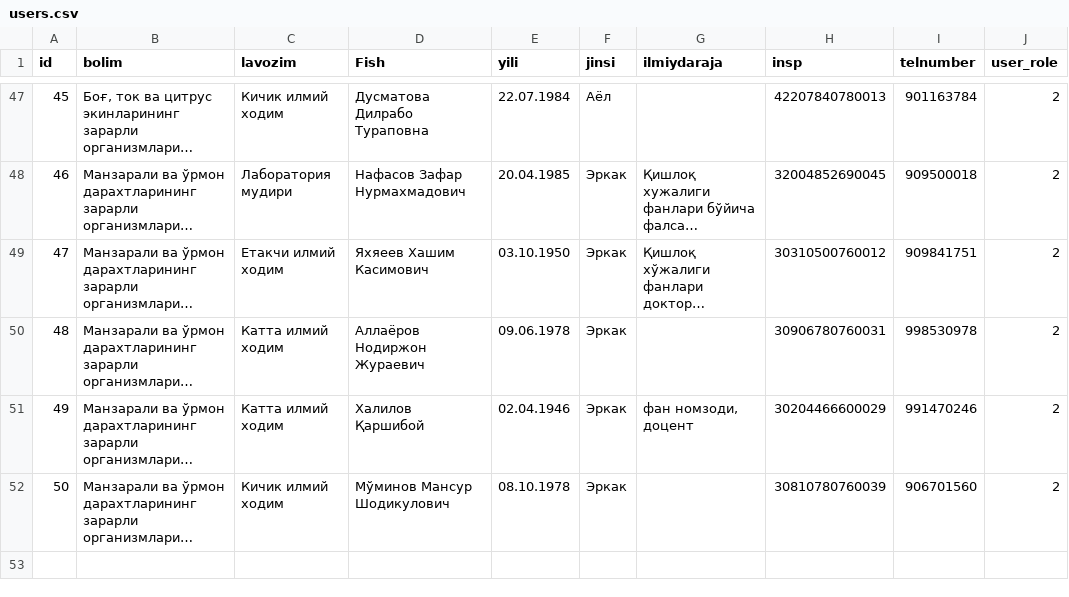
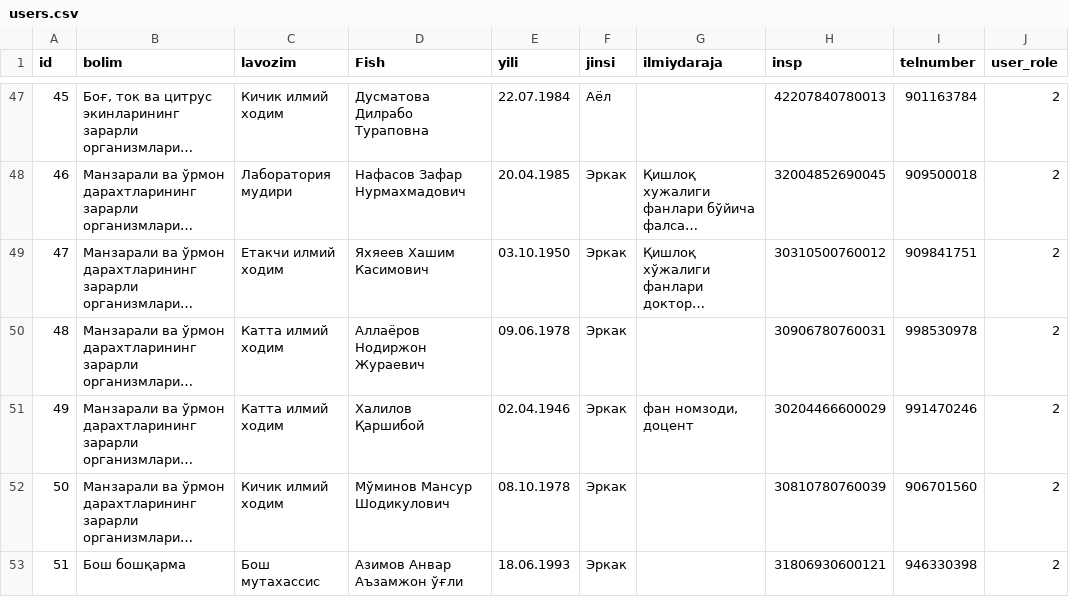
Before and after one commit to Shexrozbek0223/edu, a CSV file: static/users.csv, drawn as a sheet; only a part is shown, gaps mark what is left out; long unchanged cells end in …; the diff names each change by its address in the sheet, - before the commit and + after, or states it on an @@ line.

Commit message:
shexssad

```diff
--- a/static/users.csv
+++ b/static/users.csv
+row 53: 51 | Бош бошқарма | Бош мутахассис | Азимов Анвар Аъзамжон ўғли | 18.06.1993 | Эркак |  | 31806930600121 | 946330398 | 2
```
